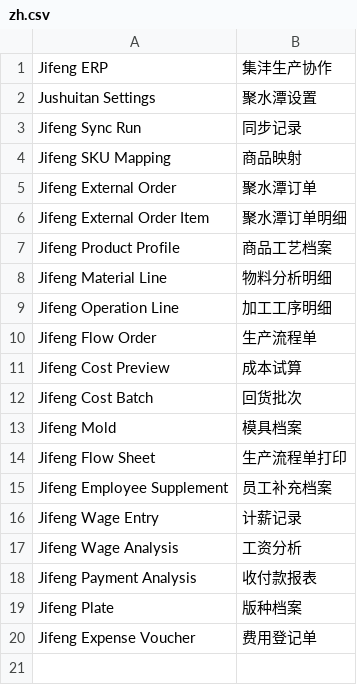
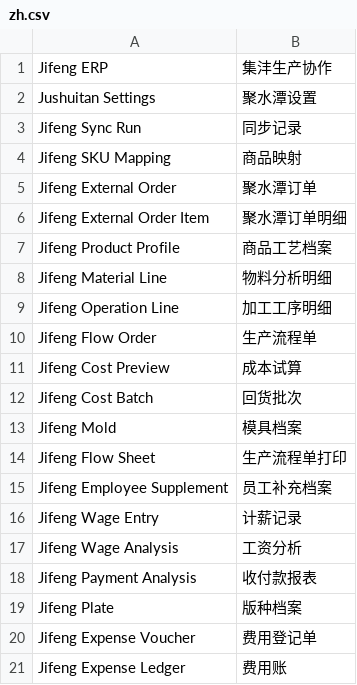
Before and after one commit to LiJzd/jifeng-erp, a CSV file: jifeng_erp/translations/zh.csv, drawn as a sheet.

Commit message:
Add posted expense voucher ledger report

```diff
--- a/jifeng_erp/translations/zh.csv
+++ b/jifeng_erp/translations/zh.csv
@@ -20 +20,2 @@ Jifeng Plate,版种档案
 Jifeng Expense Voucher,费用登记单
+Jifeng Expense Ledger,费用账
```
Also changed, not shown: 5 other files.
